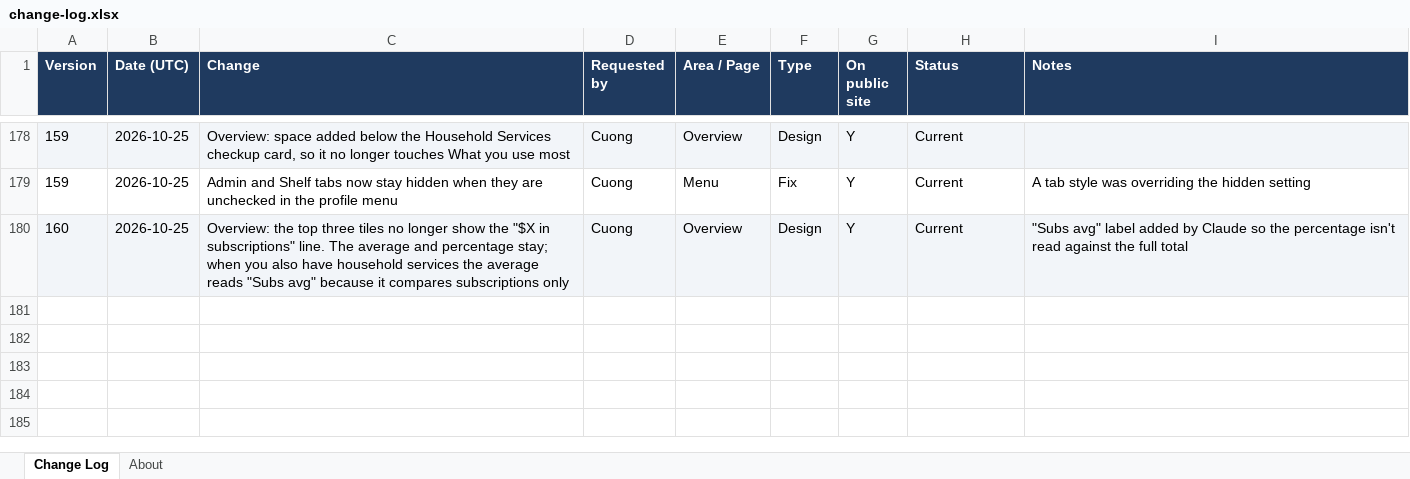
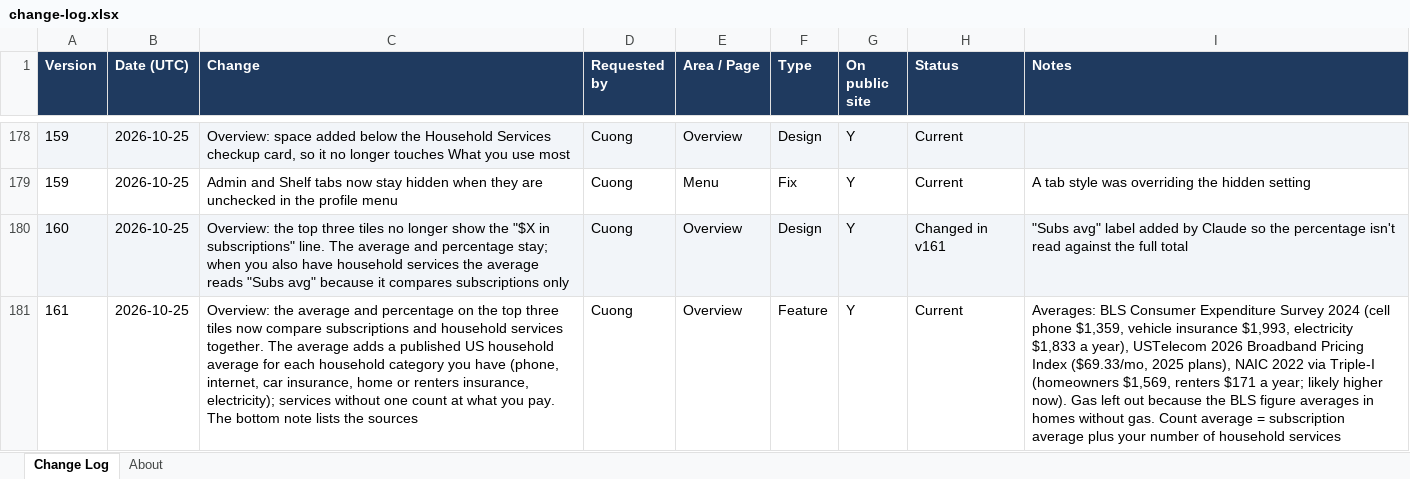
Before and after one commit to cquach1004/Subscription-keeper, an Excel workbook: changelog/change-log.xlsx, sheet Change Log, drawn as a sheet; only a part is shown, gaps mark what is left out; values as stored, in another font and other column widths than the file's, no borders; the diff names each change by its address in the sheet, - before the commit and + after, or states it on an @@ line.

```diff
--- a/changelog/change-log.xlsx (sheet Change Log)
+++ b/changelog/change-log.xlsx (sheet Change Log)
-H180 (Status): Current
+H180 (Status): Changed in v161
+row 181: 161 | 2026-10-25 | Overview: the average and percentage on the top three tiles now compare subscriptions and household services together. The average adds a published US household average for each household category you have (phone, internet, car insurance, home or renters insurance, electricity); services without one count at what you pay. The bottom note lists the sources | Cuong | Overview | Feature | Y | Current | Averages: BLS Consumer Expenditure Survey 2024 (cell phone $1,359, vehicle insurance $1,993, electricity $1,833 a year), USTelecom 2026 Broadband Pricing Index ($69.33/mo, 2025 plans), NAIC 2022 via Triple-I (homeowners $1,569, renters $171 a year; likely higher now). Gas left out because the BLS figure averages in homes without gas. Count average = subscription average plus your number of household services
```
Also changed, not shown: 4 other files.
